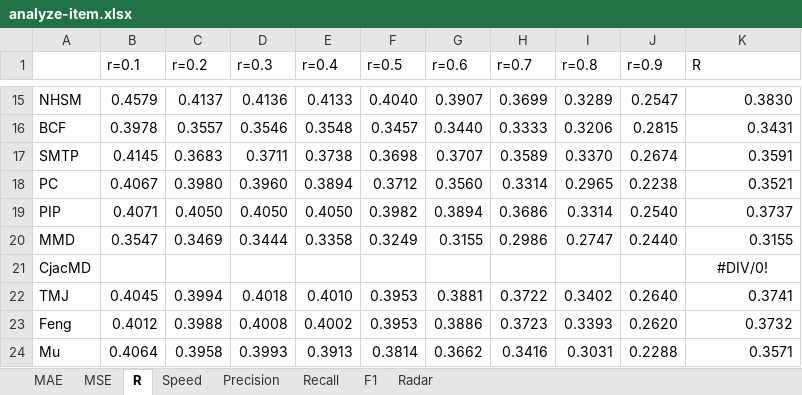
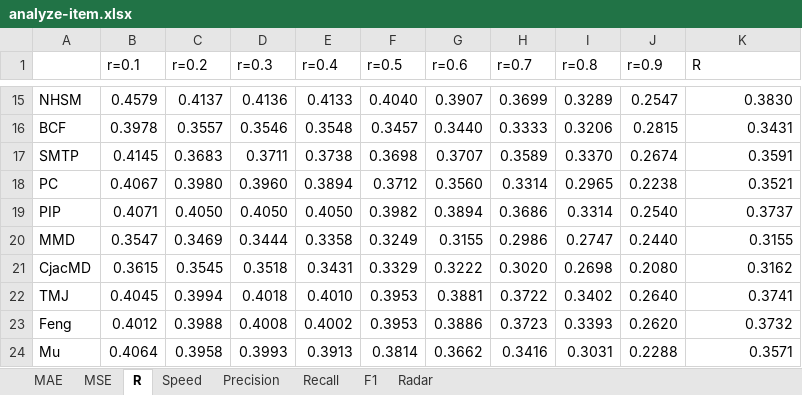
Before and after one commit to locnguyenacademic/sim, an Excel workbook: 2_design/asim/artifacts/testing/analyze-item.xlsx, sheet R, drawn as a sheet; only a part is shown, gaps mark what is left out; values as stored, in another font and other column widths than the file's, no borders; the diff names each change by its address in the sheet, - before the commit and + after, or states it on an @@ line.

```diff
--- a/2_design/asim/artifacts/testing/analyze-item.xlsx (sheet R)
+++ b/2_design/asim/artifacts/testing/analyze-item.xlsx (sheet R)
-B21 (r=0.1): (empty)
+B21 (r=0.1): 0.3615
-C21 (r=0.2): (empty)
+C21 (r=0.2): 0.3545
-D21 (r=0.3): (empty)
+D21 (r=0.3): 0.3518
-E21 (r=0.4): (empty)
+E21 (r=0.4): 0.3431
-F21 (r=0.5): (empty)
+F21 (r=0.5): 0.3329
-G21 (r=0.6): (empty)
+G21 (r=0.6): 0.3222
-H21 (r=0.7): (empty)
+H21 (r=0.7): 0.3020
-I21 (r=0.8): (empty)
+I21 (r=0.8): 0.2698
-J21 (r=0.9): (empty)
+J21 (r=0.9): 0.2080
-K21 (R): #DIV/0!
+K21 (R): 0.3162
-K21 alignment: center
+K21 alignment: right
```
Also changed, not shown: sheet MSE, sheet Speed, sheet MAE, sheet Precision, sheet Recall, sheet F1, charts or pictures, 2_design/asim/artifacts/testing/analyze-user-item-compare.xlsx, 2_design/asim/artifacts/testing/analyze-user.xlsx, 42 other files.
